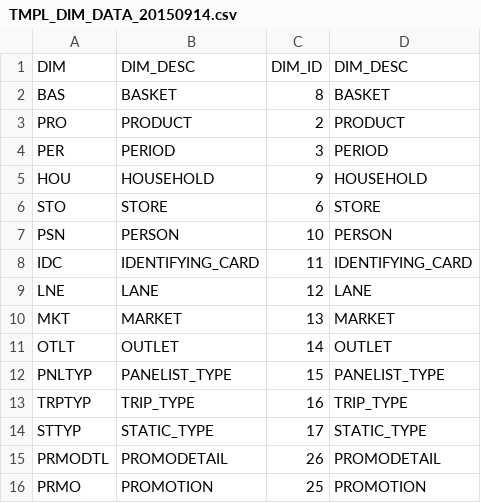
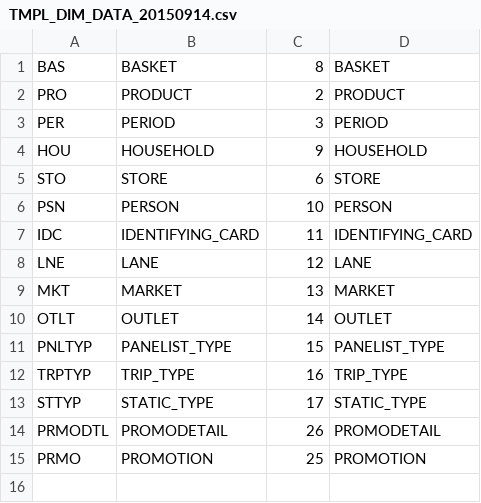
Before and after one commit to mougali/Automation, a CSV file: ODS/TMPL_DIM_DATA_20150914.csv, drawn as a sheet.

```diff
--- a/ODS/TMPL_DIM_DATA_20150914.csv
+++ b/ODS/TMPL_DIM_DATA_20150914.csv
@@ -1,2 +1 @@
-DIM,DIM_DESC,DIM_ID,DIM_DESC
 BAS,BASKET,8,BASKET
```
Also changed, not shown: ODS/TMPL_OBJ_DATA_20150914.csv, ODS/TMPL_OBJ_PRCS_EXCPN_20150914.csv, 19 other files.
